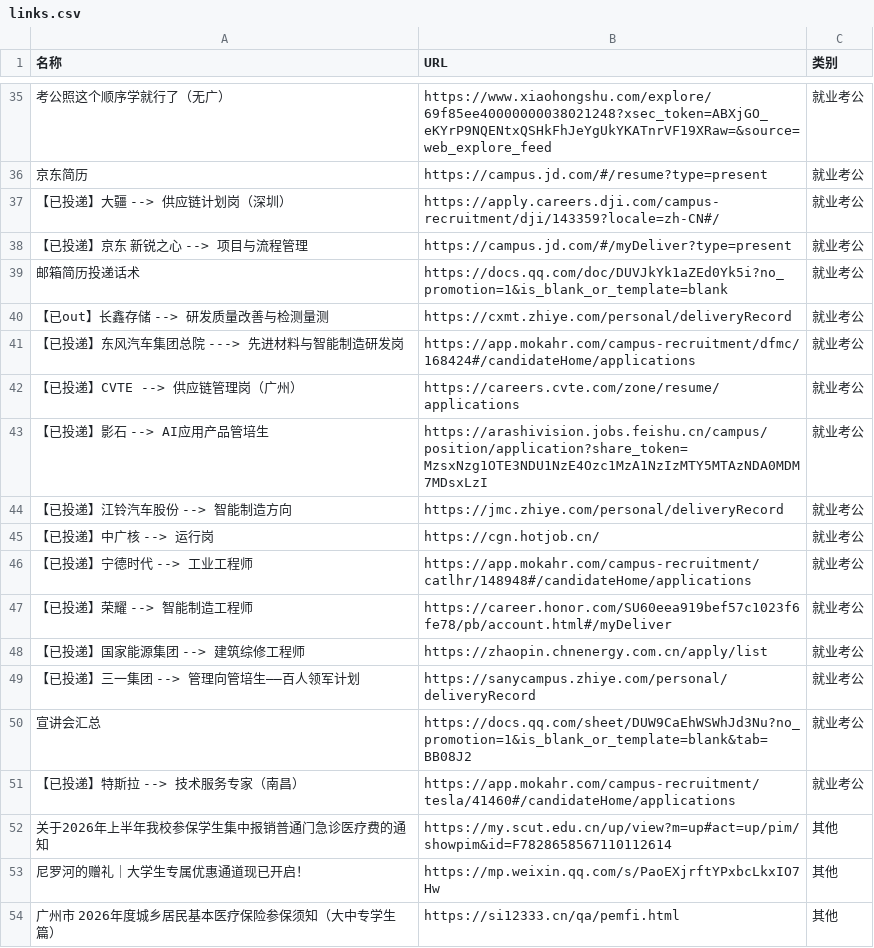
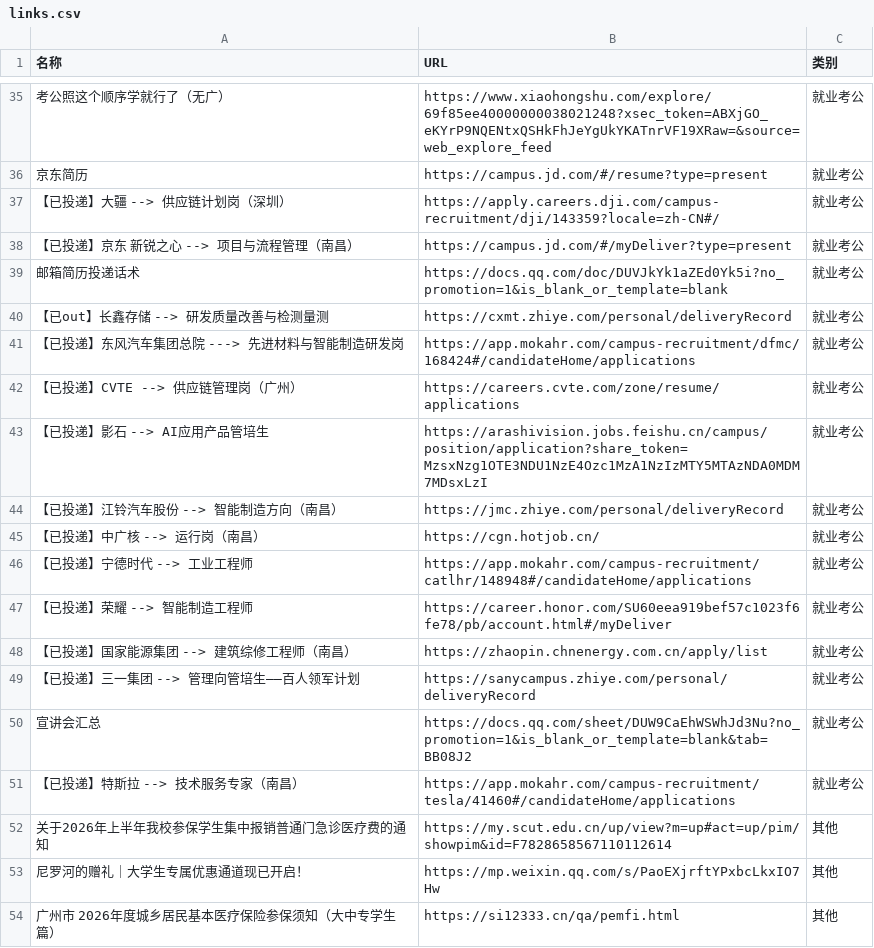
Before and after one commit to wwff3170-debug/link-manager, a CSV file: links.csv, drawn as a sheet; only a part is shown, gaps mark what is left out; the diff names each change by its address in the sheet, - before the commit and + after, or states it on an @@ line.

Commit message:
更新链接数据

```diff
--- a/links.csv
+++ b/links.csv
-A38 (名称): 【已投递】京东 新锐之心 --> 项目与流程管理
+A38 (名称): 【已投递】京东 新锐之心 --> 项目与流程管理（南昌）
-A44 (名称): 【已投递】江铃汽车股份 --> 智能制造方向
+A44 (名称): 【已投递】江铃汽车股份 --> 智能制造方向（南昌）
-A45 (名称): 【已投递】中广核 --> 运行岗
+A45 (名称): 【已投递】中广核 --> 运行岗（南昌）
-A48 (名称): 【已投递】国家能源集团 --> 建筑综修工程师
+A48 (名称): 【已投递】国家能源集团 --> 建筑综修工程师（南昌）
```
